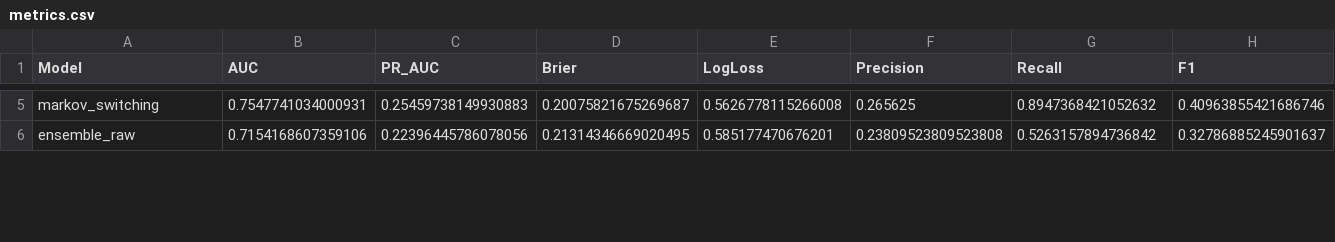
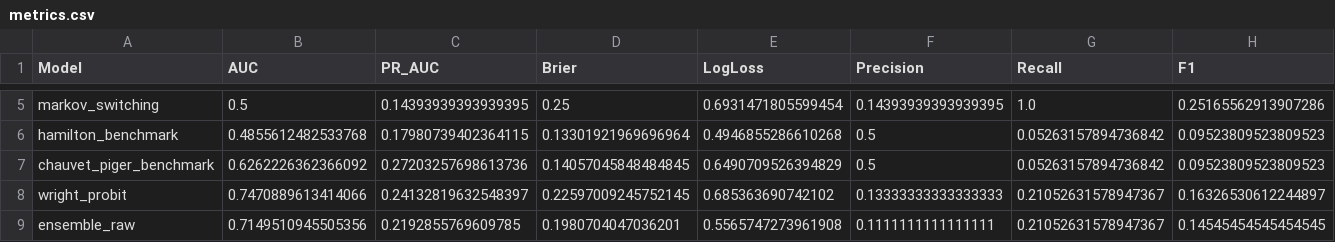
Before and after one commit to ajg5226/Econ-Dashboard, a CSV file: data/models/horizon_18m/metrics.csv, drawn as a sheet; only a part is shown, gaps mark what is left out; addresses are those after the commit; rows hold the shown columns only; the diff covers the shown part only; the diff names each change by its address in the sheet, - before the commit and + after, or states it on an @@ line.

```diff
--- a/data/models/horizon_18m/metrics.csv
+++ b/data/models/horizon_18m/metrics.csv
-B5 (AUC): 0.7547741034000931
+B5 (AUC): 0.5
-C5 (PR_AUC): 0.25459738149930883
+C5 (PR_AUC): 0.14393939393939395
-D5 (Brier): 0.20075821675269687
+D5 (Brier): 0.25
-E5 (LogLoss): 0.5626778115266008
+E5 (LogLoss): 0.6931471805599454
-F5 (Precision): 0.265625
+F5 (Precision): 0.14393939393939395
-G5 (Recall): 0.8947368421052632
+G5 (Recall): 1.0
-H5 (F1): 0.40963855421686746
+H5 (F1): 0.25165562913907286
+row 6: hamilton_benchmark | 0.4855612482533768 | 0.17980739402364115 | 0.13301921969696964 | 0.4946855286610268 | 0.5 | 0.05263157894736842 | 0.09523809523809523
+row 7: chauvet_piger_benchmark | 0.6262226362366092 | 0.27203257698613736 | 0.14057045848484845 | 0.6490709526394829 | 0.5 | 0.05263157894736842 | 0.09523809523809523
+row 8: wright_probit | 0.7470889613414066 | 0.24132819632548397 | 0.22597009245752145 | 0.685363690742102 | 0.13333333333333333 | 0.21052631578947367 | 0.16326530612244897
-B9 (AUC): 0.7154168607359106
+B9 (AUC): 0.7149510945505356
-C9 (PR_AUC): 0.22396445786078056
+C9 (PR_AUC): 0.2192855769609785
-D9 (Brier): 0.21314346669020495
+D9 (Brier): 0.1980704047036201
-E9 (LogLoss): 0.585177470676201
+E9 (LogLoss): 0.5565747273961908
-F9 (Precision): 0.23809523809523808
+F9 (Precision): 0.1111111111111111
-G9 (Recall): 0.5263157894736842
+G9 (Recall): 0.21052631578947367
-H9 (F1): 0.32786885245901637
+H9 (F1): 0.14545454545454545
```
Also changed, not shown: 49 edited cells elsewhere in this file, data/models/backtest_results.csv, data/models/horizon_18m/predictions.csv, 45 other files.
